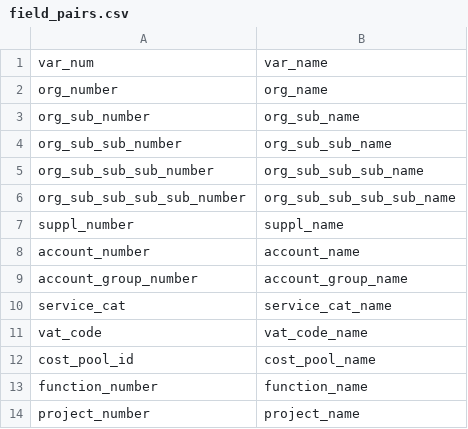
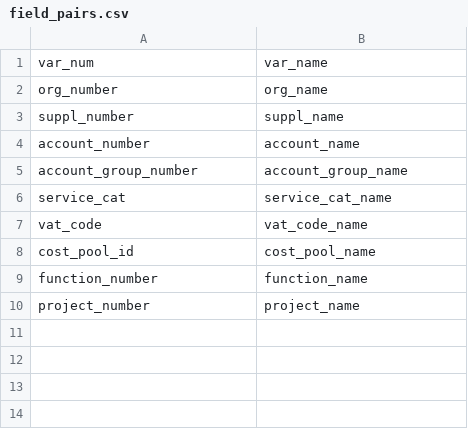
Before and after one commit to TuomasBorman/osta, a CSV file: src/osta/resources/field_pairs.csv, drawn as a sheet.

```diff
--- a/src/osta/resources/field_pairs.csv
+++ b/src/osta/resources/field_pairs.csv
@@ -2,6 +2,2 @@ var_num,var_name
 org_number,org_name
-org_sub_number,org_sub_name
-org_sub_sub_number,org_sub_sub_name
-org_sub_sub_sub_number,org_sub_sub_sub_name
-org_sub_sub_sub_sub_number,org_sub_sub_sub_sub_name
 suppl_number,suppl_name
```
Also changed, not shown: src/osta/resources/mandatory_fields.csv, src/osta/resources/optional_fields.csv, 8 other files.
